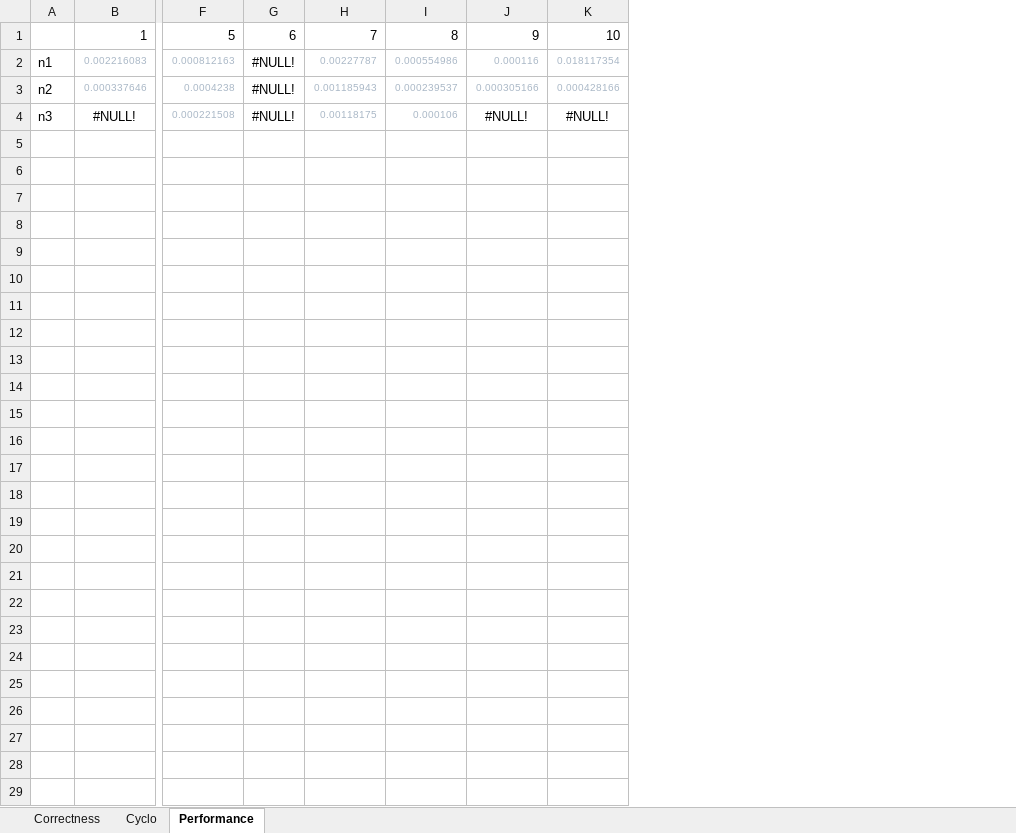
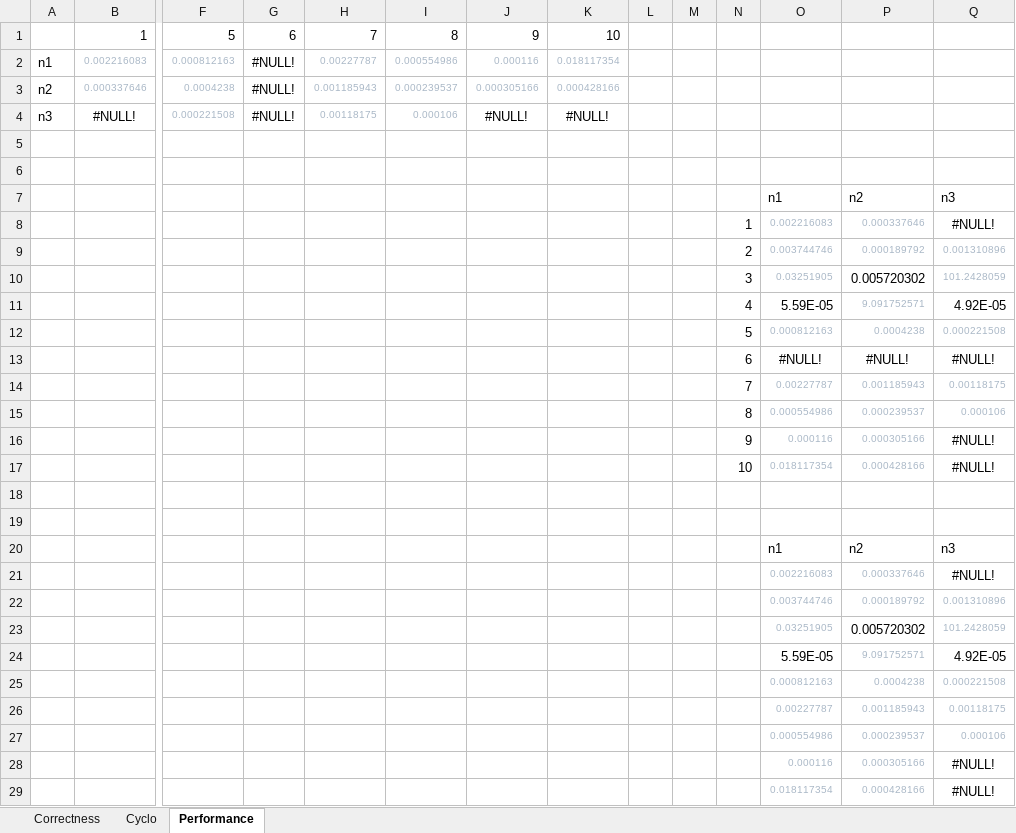
Before and after one commit to davidgaofc/GPTeams, an Excel workbook: gpteams.xlsx, sheet Performance, drawn as a sheet; only a part is shown, gaps mark what is left out; values as stored, in another font and other column widths than the file's, no borders; rows hold the shown columns only; the diff names each change by its address in the sheet, - before the commit and + after, or states it on an @@ line.

```diff
--- a/gpteams.xlsx (sheet Performance)
+++ b/gpteams.xlsx (sheet Performance)
+column L, empty
+column M, empty
+column N, empty
+column O, empty
+column P, empty
+column Q, empty
+row 5: (empty)
+row 6: (empty)
+row 7:  |  |  |  |  |  |  |  |  |  |  | n1 | n2 | n3
+row 8:  |  |  |  |  |  |  |  |  |  | 1 | 0.002216083 | 0.000337646 | #NULL!
+row 9:  |  |  |  |  |  |  |  |  |  | 2 | 0.003744746 | 0.000189792 | 0.001310896
+row 10:  |  |  |  |  |  |  |  |  |  | 3 | 0.03251905 | 0.005720302 | 101.2428059
+row 11:  |  |  |  |  |  |  |  |  |  | 4 | 5.59E-05 | 9.091752571 | 4.92E-05
+row 12:  |  |  |  |  |  |  |  |  |  | 5 | 0.000812163 | 0.0004238 | 0.000221508
+row 13:  |  |  |  |  |  |  |  |  |  | 6 | #NULL! | #NULL! | #NULL!
+row 14:  |  |  |  |  |  |  |  |  |  | 7 | 0.00227787 | 0.001185943 | 0.00118175
+row 15:  |  |  |  |  |  |  |  |  |  | 8 | 0.000554986 | 0.000239537 | 0.000106
+row 16:  |  |  |  |  |  |  |  |  |  | 9 | 0.000116 | 0.000305166 | #NULL!
+row 17:  |  |  |  |  |  |  |  |  |  | 10 | 0.018117354 | 0.000428166 | #NULL!
+row 18: (empty)
+row 19: (empty)
+row 20:  |  |  |  |  |  |  |  |  |  |  | n1 | n2 | n3
+row 21:  |  |  |  |  |  |  |  |  |  |  | 0.002216083 | 0.000337646 | #NULL!
+row 22:  |  |  |  |  |  |  |  |  |  |  | 0.003744746 | 0.000189792 | 0.001310896
+row 23:  |  |  |  |  |  |  |  |  |  |  | 0.03251905 | 0.005720302 | 101.2428059
+row 24:  |  |  |  |  |  |  |  |  |  |  | 5.59E-05 | 9.091752571 | 4.92E-05
+row 25:  |  |  |  |  |  |  |  |  |  |  | 0.000812163 | 0.0004238 | 0.000221508
+row 26:  |  |  |  |  |  |  |  |  |  |  | 0.00227787 | 0.001185943 | 0.00118175
+row 27:  |  |  |  |  |  |  |  |  |  |  | 0.000554986 | 0.000239537 | 0.000106
+row 28:  |  |  |  |  |  |  |  |  |  |  | 0.000116 | 0.000305166 | #NULL!
+row 29:  |  |  |  |  |  |  |  |  |  |  | 0.018117354 | 0.000428166 | #NULL!
```
Also changed, not shown: sheet Cyclo, sheet Correctness, 4 other files.
